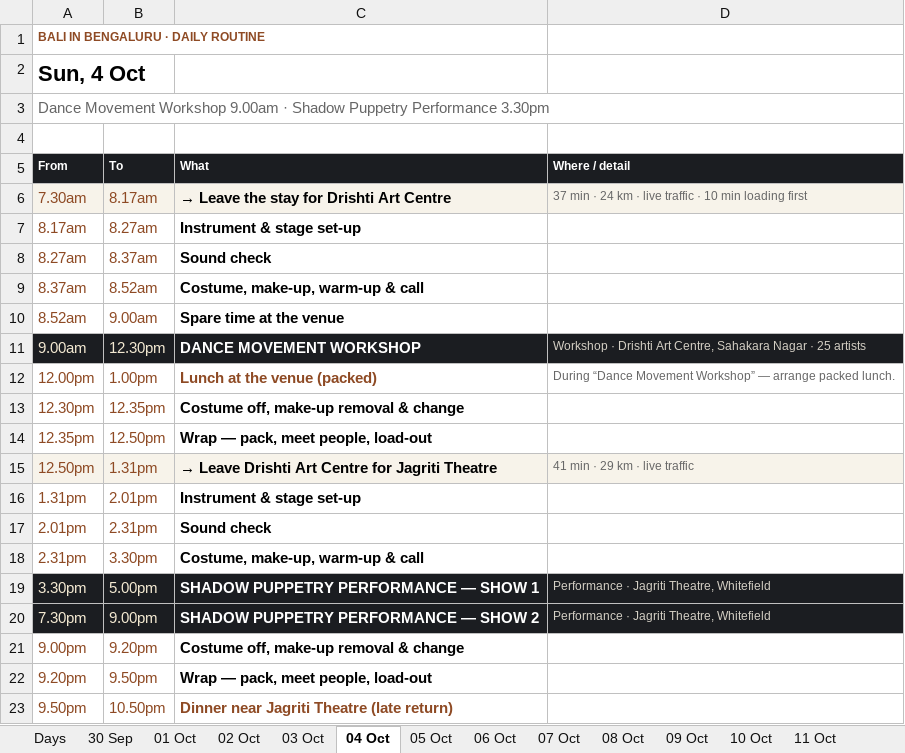
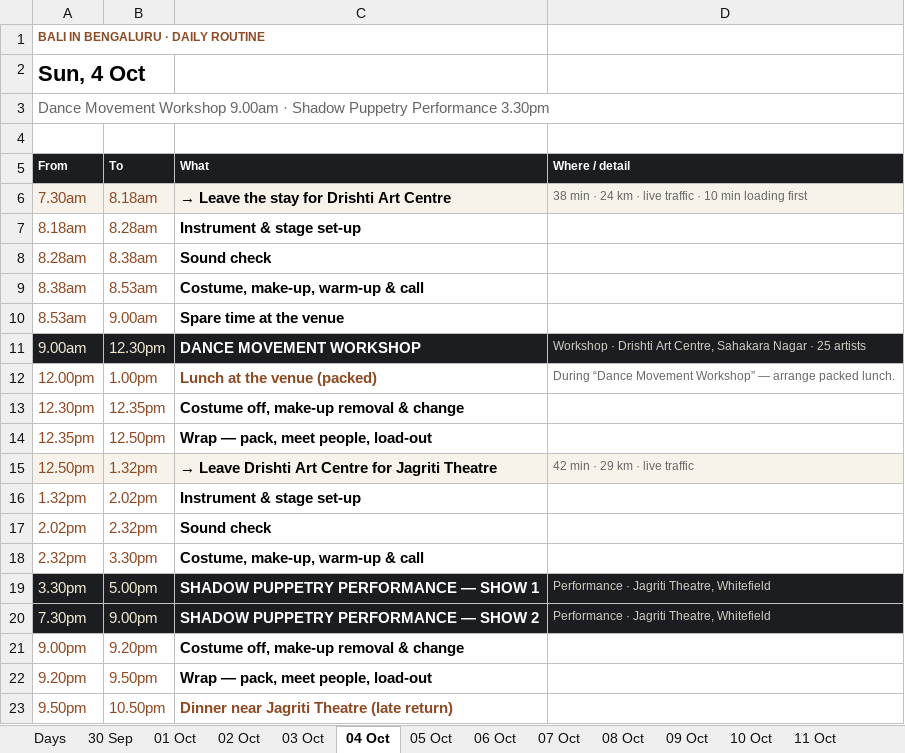
Before and after one commit to p-cult/bali-in-blr, an Excel workbook: plan/tour-plan-20th-mile-routine.xlsx, sheet 04 Oct, drawn as a sheet; values as stored, in another font and other column widths than the file's, no borders; the diff names each change by its address in the sheet, - before the commit and + after, or states it on an @@ line.

```diff
--- a/plan/tour-plan-20th-mile-routine.xlsx (sheet 04 Oct)
+++ b/plan/tour-plan-20th-mile-routine.xlsx (sheet 04 Oct)
-B6 (To): 8.17am
+B6 (To): 8.18am
-D6 (Where / detail): 37 min ·…
+D6 (Where / detail): 38 min ·…
-A7 (From): 8.17am
+A7 (From): 8.18am
-B7 (To): 8.27am
+B7 (To): 8.28am
-A8 (From): 8.27am
+A8 (From): 8.28am
-B8 (To): 8.37am
+B8 (To): 8.38am
-A9 (From): 8.37am
+A9 (From): 8.38am
-B9 (To): 8.52am
+B9 (To): 8.53am
-A10 (From): 8.52am
+A10 (From): 8.53am
-B15 (To): 1.31pm
+B15 (To): 1.32pm
-D15 (Where / detail): 41 min · 29 km · live traffic
+D15 (Where / detail): 42 min · 29 km · live traffic
-A16 (From): 1.31pm
+A16 (From): 1.32pm
-B16 (To): 2.01pm
+B16 (To): 2.02pm
-A17 (From): 2.01pm
+A17 (From): 2.02pm
-B17 (To): 2.31pm
+B17 (To): 2.32pm
-A18 (From): 2.31pm
+A18 (From): 2.32pm
```
Also changed, not shown: sheet 15 Oct, sheet 16 Oct, sheet 03 Oct, sheet 08 Oct, sheet 19 Oct, sheet Days, 1 more sheet, plan/tour-plan-20th-mile.xlsx, plan/tour-plan-citadel-sarovar-portico-routine.xlsx, 12 other files.
